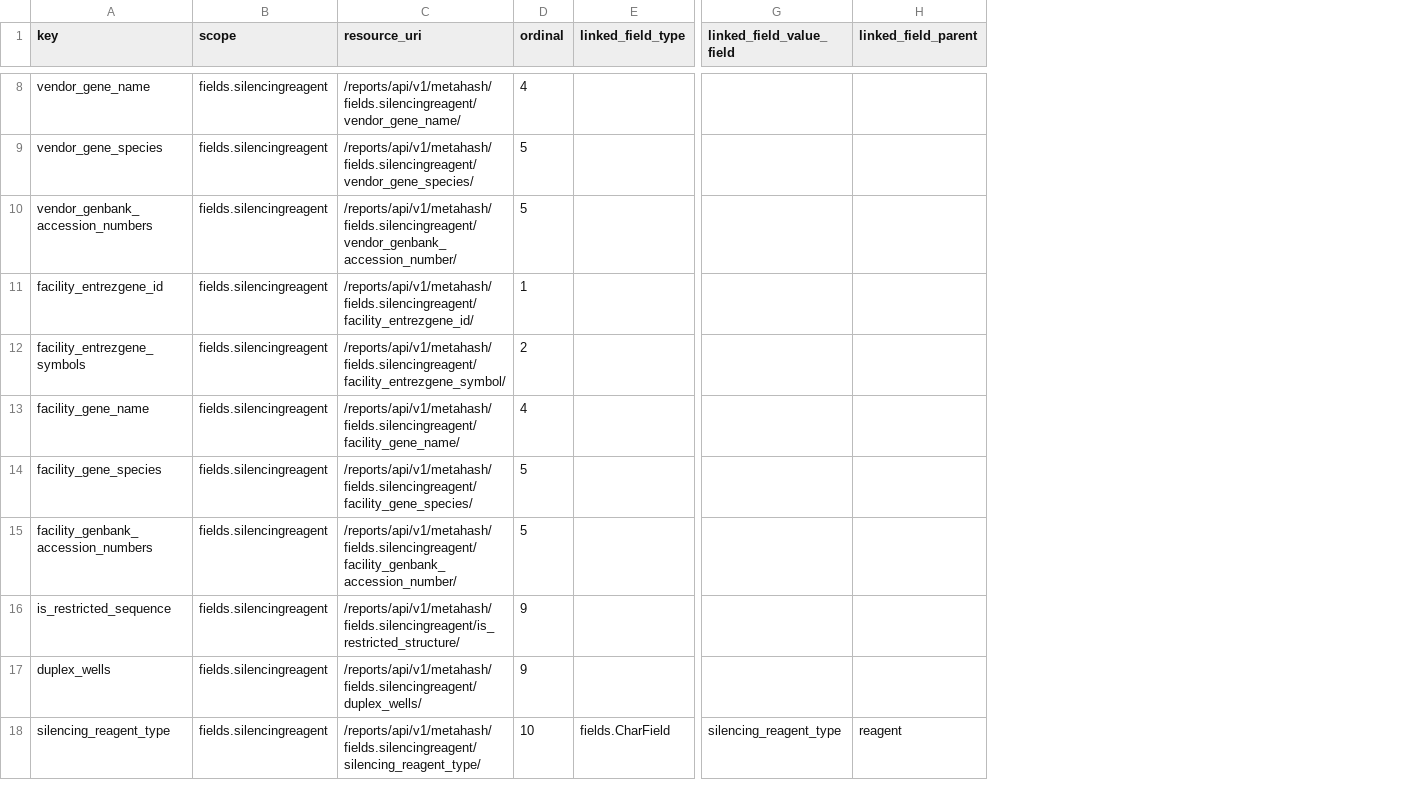
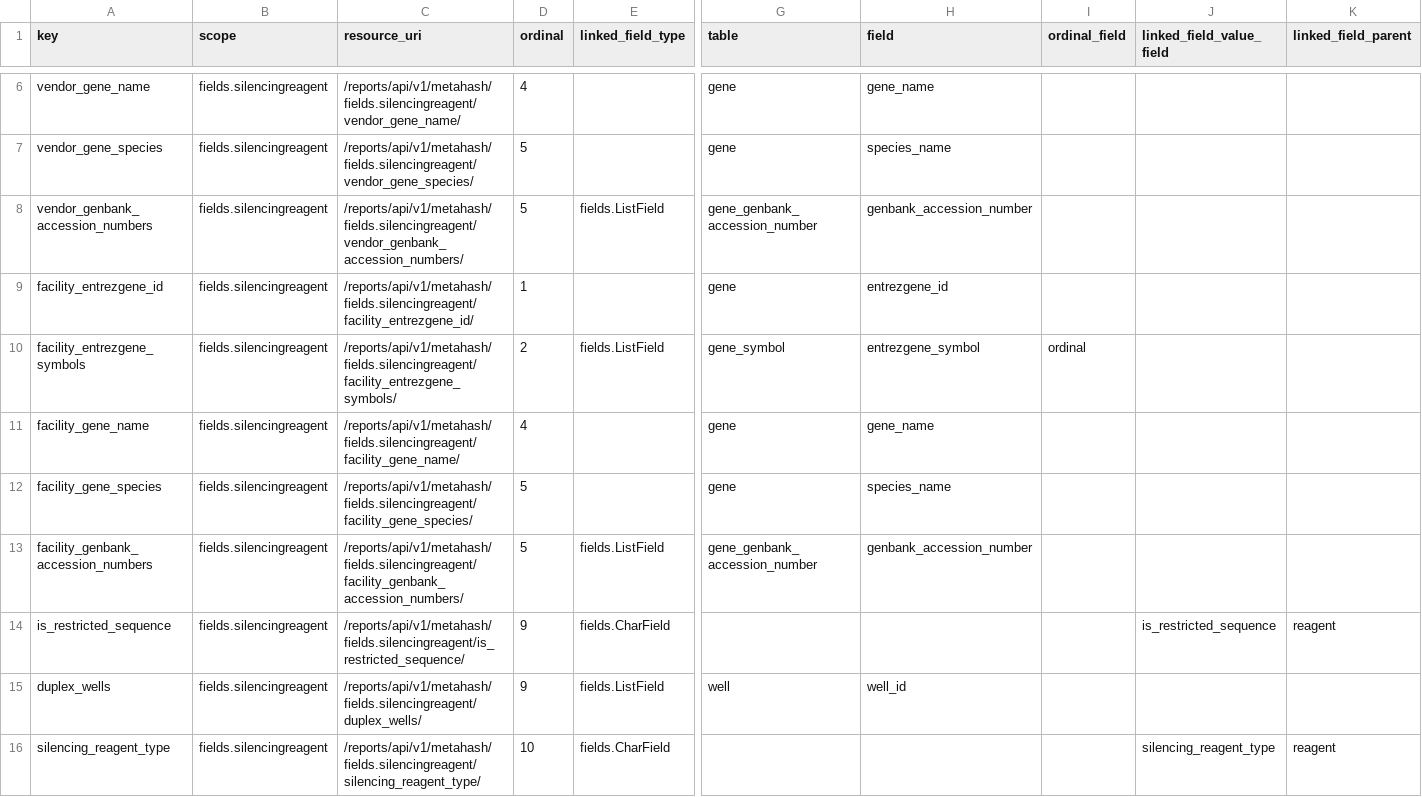
Before and after one commit to seanderickson/lims, a CSV file: db/static/api_init/metahash_fields_silencingreagent.csv, drawn as a sheet; only a part is shown, gaps mark what is left out; addresses are those after the commit; the diff covers the shown part only; the diff names each change by its address in the sheet, - before the commit and + after, or states it on an @@ line.

Commit message:
numerous updates for list parsing

```diff
--- a/db/static/api_init/metahash_fields_silencingreagent.csv
+++ b/db/static/api_init/metahash_fields_silencingreagent.csv
+column G (table), rows 6-15: gene | gene | gene_genbank_accession_number | gene | gene_symbol | gene | gene | gene_genbank_accession_number |  | well
+column H (field), rows 6-15: gene_name | species_name | genbank_accession_number | entrezgene_id | entrezgene_symbol | gene_name | species_name | genbank_accession_number |  | well_id
+column I (ordinal_field), row 10: ordinal
-C8 (resource_uri): /reports/api/v1/metahash/fields.silencingreagent/vendor_genbank_accession_number/
+C8 (resource_uri): /reports/api/v1/metahash/fields.silencingreagent/vendor_genbank_accession_numbers/
-E8 (linked_field_type): (empty)
+E8 (linked_field_type): fields.ListField
-C10 (resource_uri): /reports/api/v1/metahash/fields.silencingreagent/facility_entrezgene_symbol/
+C10 (resource_uri): /reports/api/v1/metahash/fields.silencingreagent/facility_entrezgene_symbols/
-E10 (linked_field_type): (empty)
+E10 (linked_field_type): fields.ListField
-C13 (resource_uri): /reports/api/v1/metahash/fields.silencingreagent/facility_genbank_accession_number/
+C13 (resource_uri): /reports/api/v1/metahash/fields.silencingreagent/facility_genbank_accession_numbers/
-E13 (linked_field_type): (empty)
+E13 (linked_field_type): fields.ListField
-C14 (resource_uri): /reports/api/v1/metahash/fields.silencingreagent/is_restricted_structure/
+C14 (resource_uri): /reports/api/v1/metahash/fields.silencingreagent/is_restricted_sequence/
-E14 (linked_field_type): (empty)
+E14 (linked_field_type): fields.CharField
-J14 (linked_field_value_field): (empty)
+J14 (linked_field_value_field): is_restricted_sequence
-K14 (linked_field_parent): (empty)
+K14 (linked_field_parent): reagent
-E15 (linked_field_type): (empty)
+E15 (linked_field_type): fields.ListField
```
Also changed, not shown: 2 removed rows and 2 edited cells elsewhere in this file, db/static/api_init/metahash_fields_reagent.csv, 10 other files.
